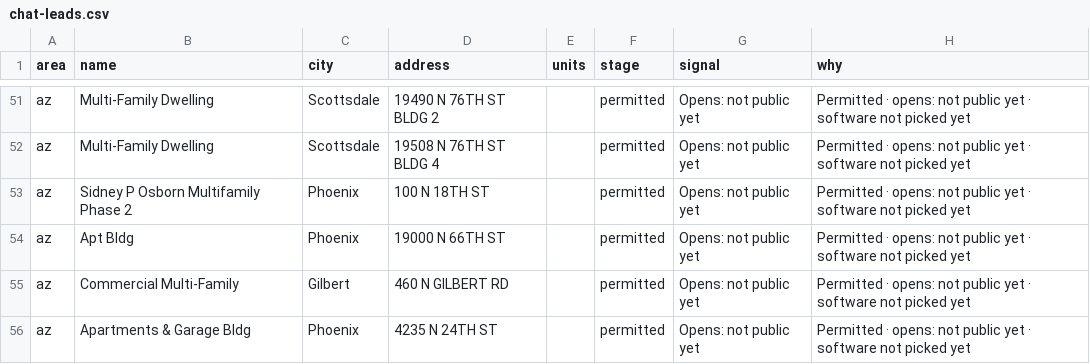
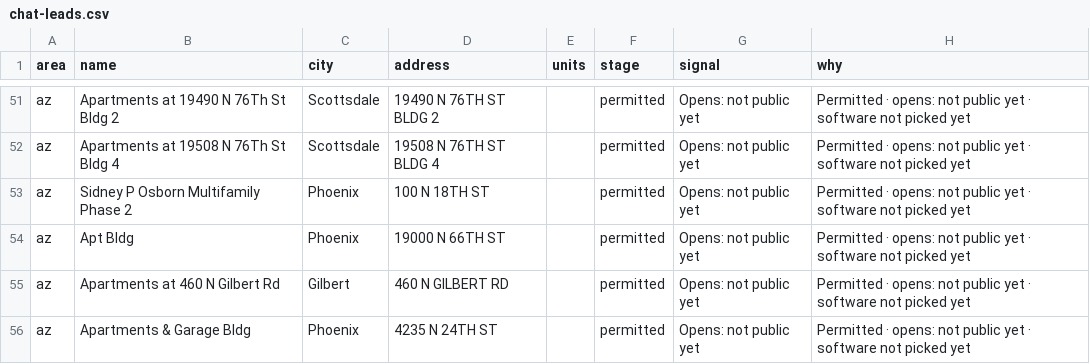
Before and after one commit to Pu11en/realpage, a CSV file: propertystack/data/az/chat-leads.csv, drawn as a sheet; only a part is shown, gaps mark what is left out; the diff covers the shown part only; the diff names each change by its address in the sheet, - before the commit and + after, or states it on an @@ line.

```diff
--- a/propertystack/data/az/chat-leads.csv
+++ b/propertystack/data/az/chat-leads.csv
-B51 (name): Multi-Family Dwelling
+B51 (name): Apartments at 19490 N 76Th St Bldg 2
-B52 (name): Multi-Family Dwelling
+B52 (name): Apartments at 19508 N 76Th St Bldg 4
-B55 (name): Commercial Multi-Family
+B55 (name): Apartments at 460 N Gilbert Rd
```
Also changed, not shown: 43 edited cells elsewhere in this file, propertystack/data/tx/chat-leads.csv, 14 other files.
